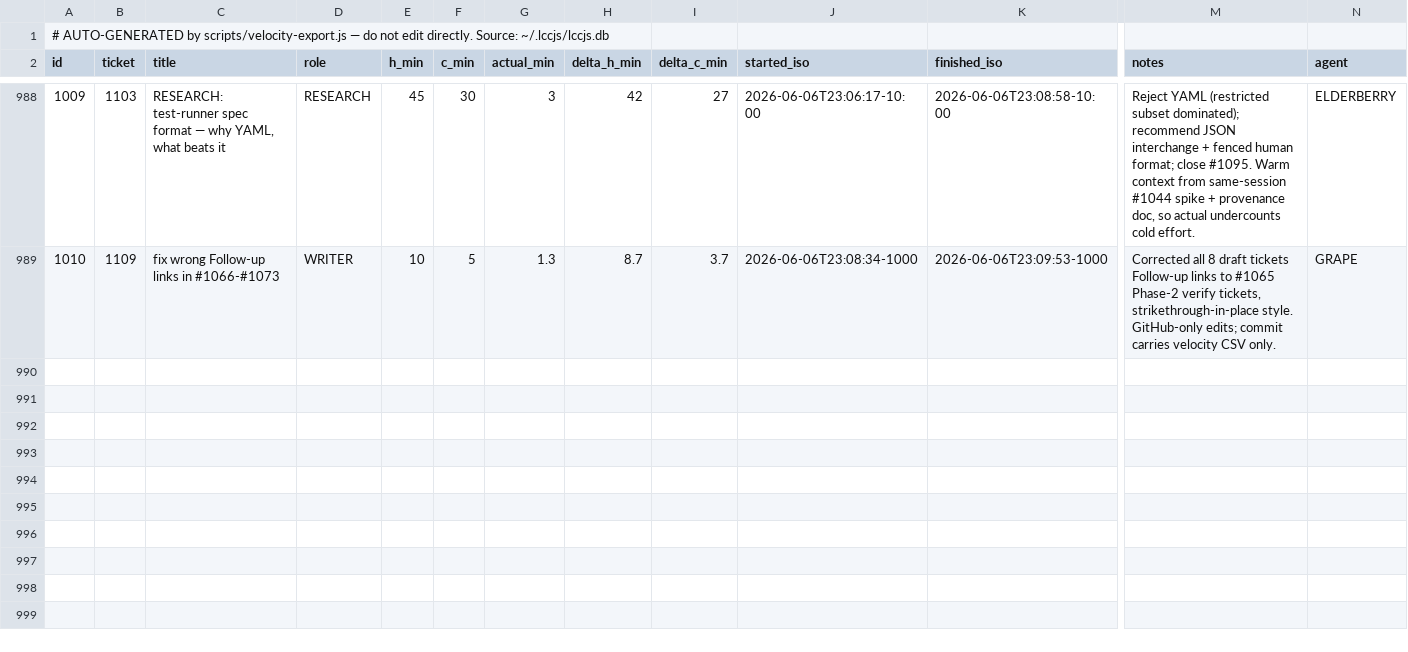
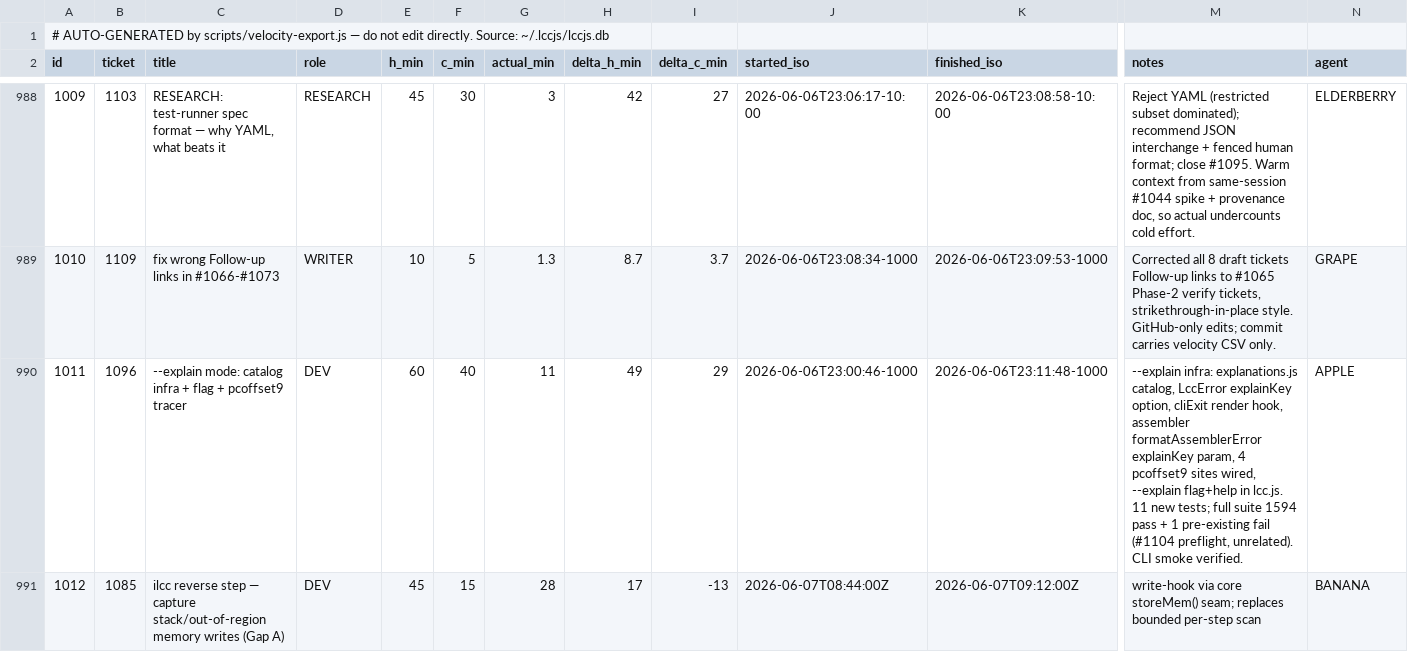
Before and after one commit to avidrucker/lccjs, a CSV file: docs/puzzle-velocity.csv, drawn as a sheet; only a part is shown, gaps mark what is left out; rows hold the shown columns only; the diff names each change by its address in the sheet, - before the commit and + after, or states it on an @@ line.

Commit message:
feat: --explain mode — catalog infra, flag, and pcoffset9 tracer bullet
Infra slice of the --explain feature designed in spike #1042:

- src/utils/explanations.js: keyed catalog {explainKey -> {concept,
  correctForm}} + getExplanation/formatExplanation. PCOFFSET9_RANGE wired;
  PCOFFSET11_RANGE pre-seeded for #1097.
- src/utils/errors.js: LccError takes an optional {explainKey} (back-compat;
  single-arg construction unchanged).
- src/utils/cliExit.js: setExplainMode + an explain-block render hook on the
  exit helpers, for the future runtime/linker batches (#1100/#1101).
- src/core/assembler.js: formatAssemblerError/error/failAssembly thread an
  optional explainKey; rendered last so it composes with a suggestClosest
  "Did you mean?" suffix (#891). Four pcoffset9 sites wired end-to-end.
- src/cli/lcc.js: opt-in --explain flag (no short alias; -x is hex) + help.

Surface = opt-in flag (oracle-parity safe), keying = stable throw-site
explainKey (ratified on #1042). Default output is byte-for-byte unchanged.

11 new tests (catalog, errors back-compat, render seam composition, parity,
pcoffset9 e2e). Full suite: 1594 pass; 1 pre-existing unrelated fail (#1104).

Closes #1096

```diff
--- a/docs/puzzle-velocity.csv
+++ b/docs/puzzle-velocity.csv
+row 990: 1011 | 1096 | --explain mode: catalog infra + flag + pcoffset9 tracer | DEV | 60 | 40 | 11 | 49 | 29 | 2026-06-06T23:00:46-1000 | 2026-06-06T23:11:48-1000 | --explain infra: explanations.js catalog, LccError explainKey option, cliExit render hook, assembler formatAssemblerError explainKey param, 4 pcoffset9 sites wired, --explain flag+help in lcc.js. 11 new tests; full suite 1594 pass + 1 pre-existing fail (#1104 preflight, unrelated). CLI smoke verified. | APPLE
+row 991: 1012 | 1085 | ilcc reverse step — capture stack/out-of-region memory writes (Gap A) | DEV | 45 | 15 | 28 | 17 | -13 | 2026-06-07T08:44:00Z | 2026-06-07T09:12:00Z | write-hook via core storeMem() seam; replaces bounded per-step scan | BANANA
```
Also changed, not shown: 6 other files.
